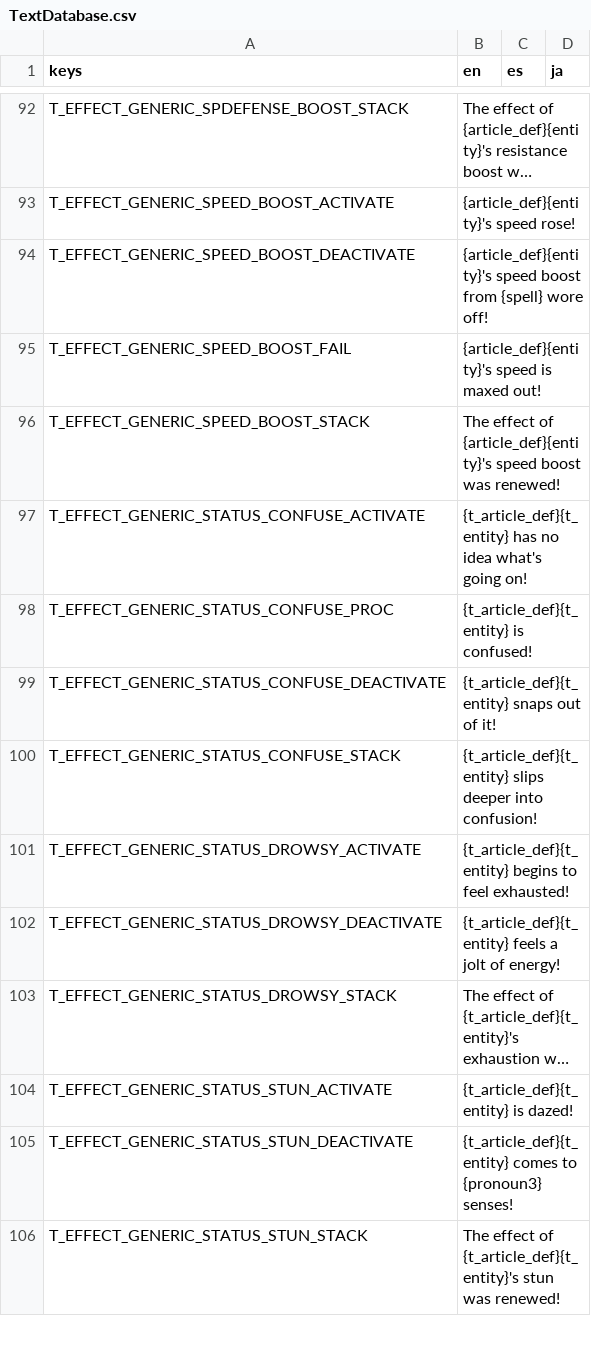
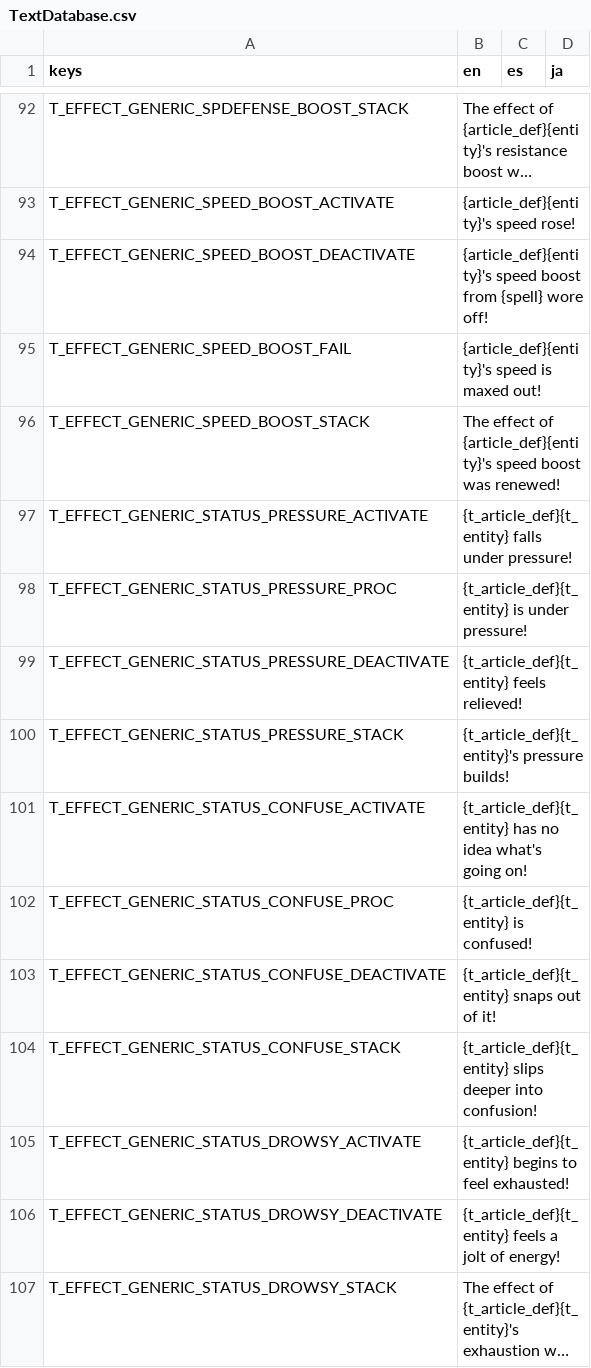
Before and after one commit to Tougon/CopyrightRPG, a CSV file: assets/Localization/TextDatabase.csv, drawn as a sheet; only a part is shown, gaps mark what is left out; the shorter side is filled out with more unchanged rows; long unchanged cells end in ….

Commit message:
7-23-25 - Pressure
Added Pressure status condition
Changed priority for status conditions so that action replacement effects execute in a specific order
Actions can only be overwritten once per turn, preventing status conditions for overwriting each other

```diff
--- a/assets/Localization/TextDatabase.csv
+++ b/assets/Localization/TextDatabase.csv
@@ -96,2 +96,6 @@ T_EFFECT_GENERIC_SPEED_BOOST_FAIL,{article_def}{entity}'s speed is maxed out!,,
 T_EFFECT_GENERIC_SPEED_BOOST_STACK,The effect of {article_def}{entity}'s speed boost was renewed!,,
+T_EFFECT_GENERIC_STATUS_PRESSURE_ACTIVATE,{t_article_def}{t_entity} falls under pressure!,,
+T_EFFECT_GENERIC_STATUS_PRESSURE_PROC,{t_article_def}{t_entity} is under pressure!,,
+T_EFFECT_GENERIC_STATUS_PRESSURE_DEACTIVATE,{t_article_def}{t_entity} feels relieved!,,
+T_EFFECT_GENERIC_STATUS_PRESSURE_STACK,{t_article_def}{t_entity}'s pressure builds!,,
 T_EFFECT_GENERIC_STATUS_CONFUSE_ACTIVATE,{t_article_def}{t_entity} has no idea what's going on!,,
```
Also changed, not shown: 13 other files.
